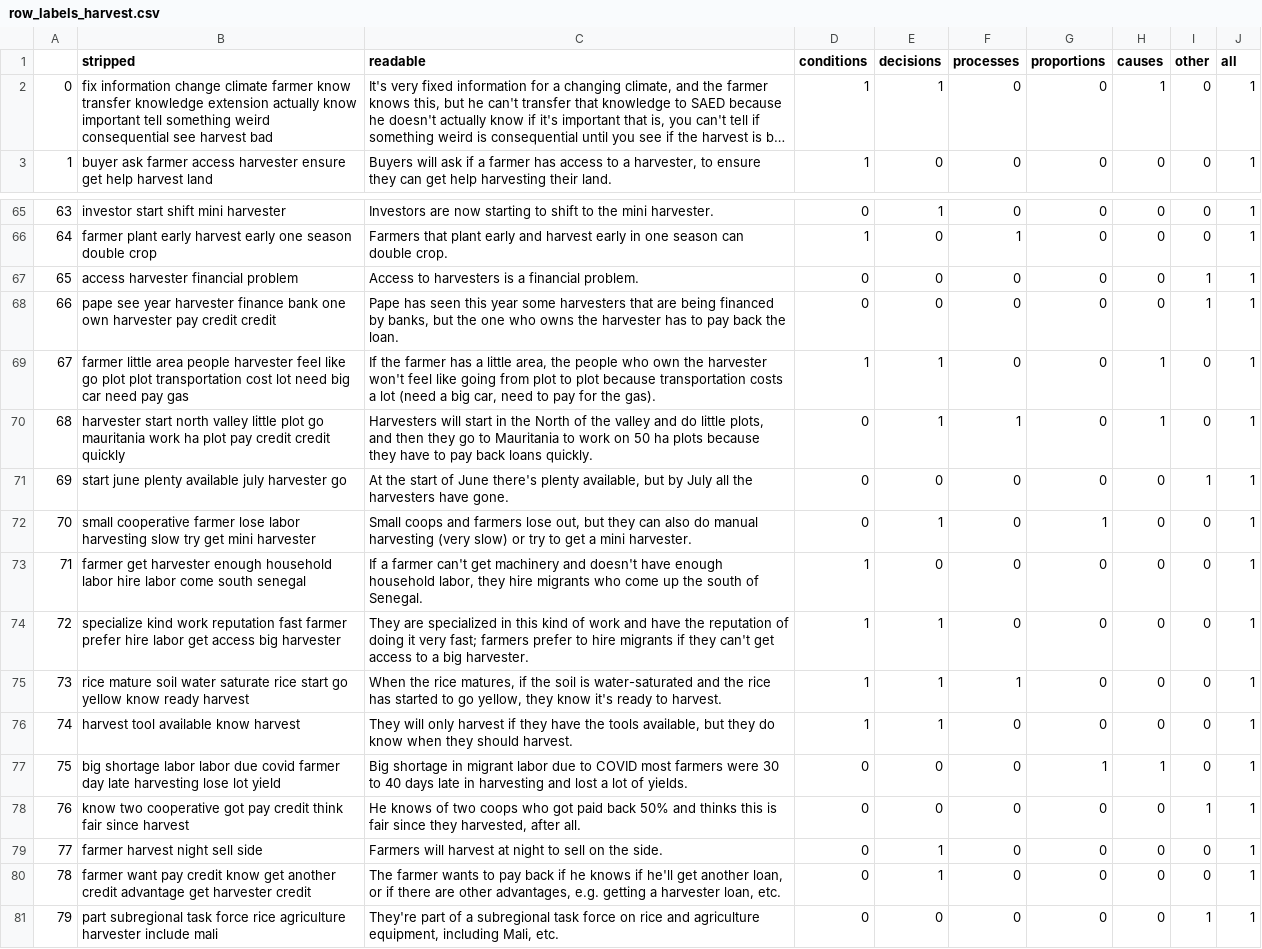
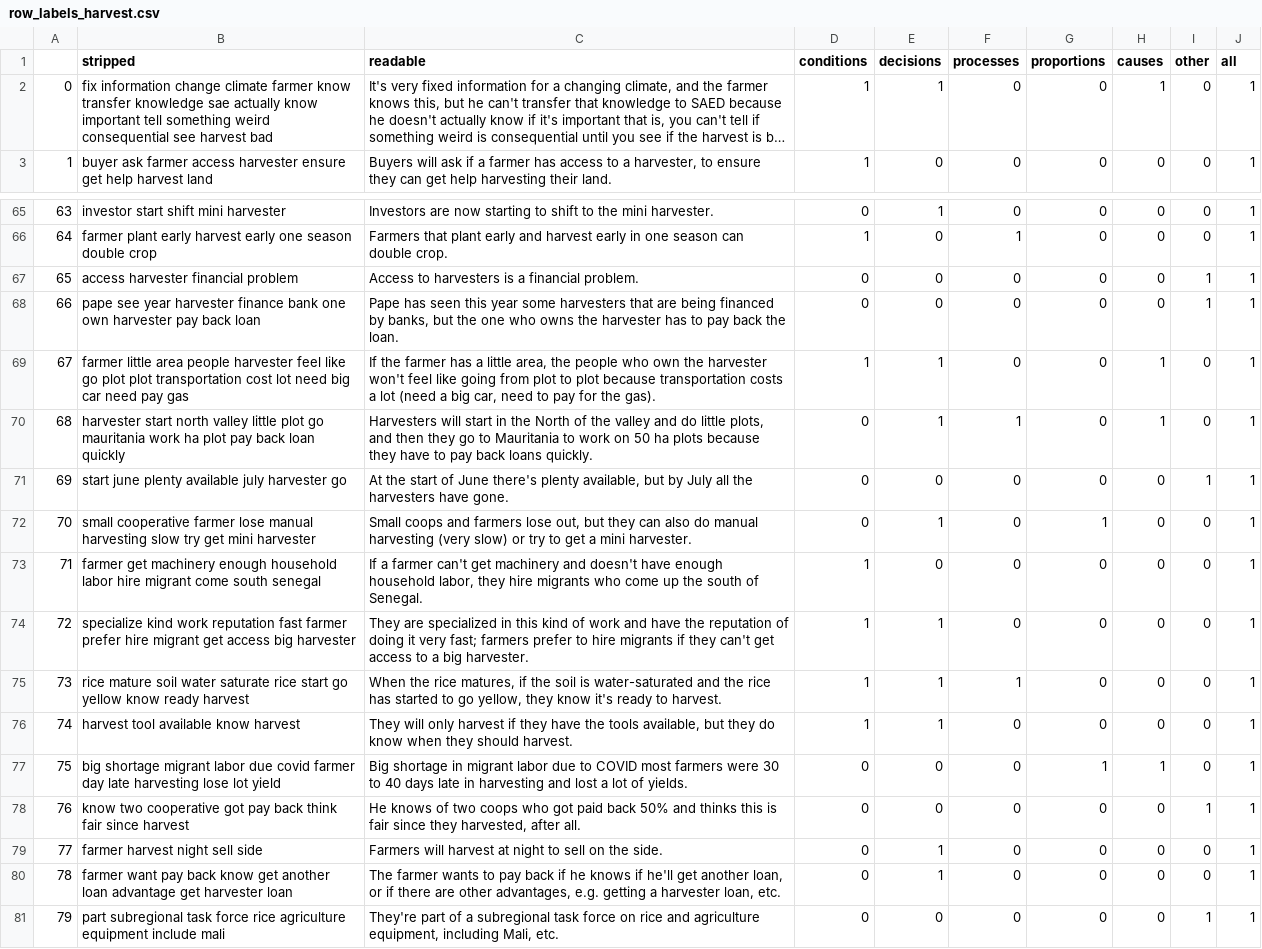
Before and after one commit to Allegra-Cohen/grid, a CSV file: process_files/row_labels_harvest.csv, drawn as a sheet; only a part is shown, gaps mark what is left out; long unchanged cells end in …; the diff covers the shown part only; the diff names each change by its address in the sheet, - before the commit and + after, or states it on an @@ line.

```diff
--- a/process_files/row_labels_harvest.csv
+++ b/process_files/row_labels_harvest.csv
-B2 (stripped): …transfer knowledge extension actually know…
+B2 (stripped): …transfer knowledge sae actually know…
-B68 (stripped): …harvester pay credit credit
+B68 (stripped): …harvester pay back loan
-B70 (stripped): …plot pay credit credit quickly
+B70 (stripped): …plot pay back loan quickly
-B72 (stripped): …farmer lose labor harvesting slow…
+B72 (stripped): …farmer lose manual harvesting slow…
-B73 (stripped): farmer get harvester enough household labor hire labor come south…
+B73 (stripped): farmer get machinery enough household labor hire migrant come south…
-B74 (stripped): …prefer hire labor get access…
+B74 (stripped): …prefer hire migrant get access…
-B77 (stripped): big shortage labor labor due…
+B77 (stripped): big shortage migrant labor due…
-B78 (stripped): …got pay credit think fair…
+B78 (stripped): …got pay back think fair…
-B80 (stripped): …want pay credit know get another credit advantage get harvester credit
+B80 (stripped): …want pay back know get another loan advantage get harvester loan
-B81 (stripped): …rice agriculture harvester include mali
+B81 (stripped): …rice agriculture equipment include mali
```
Also changed, not shown: 33 edited cells elsewhere in this file, process_files/cleaned_docs.csv, 20 other files.
